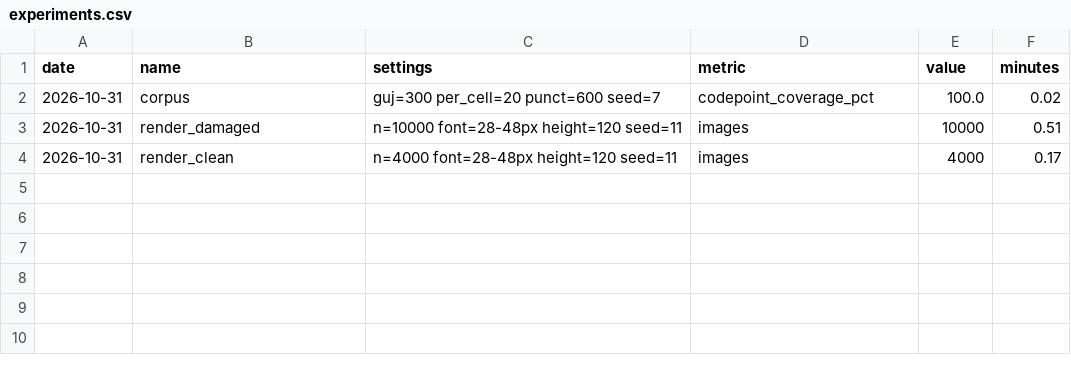
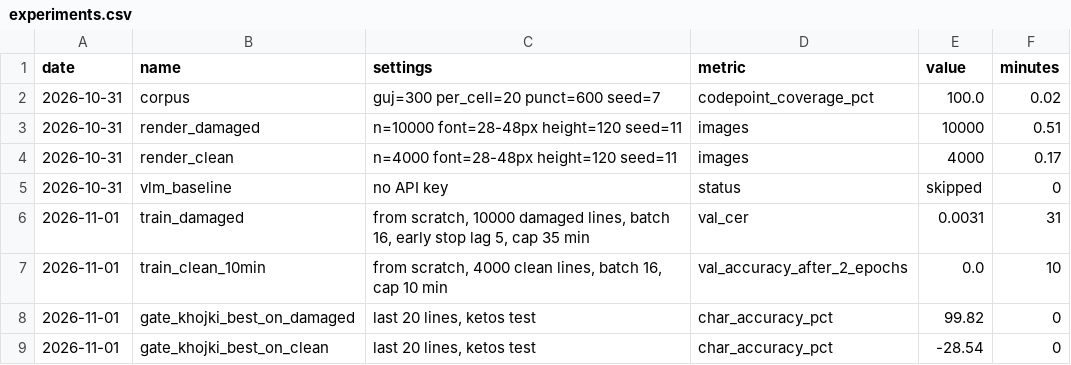
Before and after one commit to jff-stack/khojki-ocr, a CSV file: results/experiments.csv, drawn as a sheet.

Commit message:
phase 4: train kraken model on synthetic lines
Damaged-data model: early stop at epoch 17, synthetic val CER from results/train_summary.json. Clean-data run did not converge in its 10-minute cap; logged as a failed experiment.

```diff
--- a/results/experiments.csv
+++ b/results/experiments.csv
@@ -4 +4,6 @@ date,name,settings,metric,value,minutes
 2026-10-31,render_clean,n=4000 font=28-48px height=120 seed=11,images,4000,0.17
+2026-10-31,vlm_baseline,no API key,status,skipped,0
+2026-11-01,train_damaged,"from scratch, 10000 damaged lines, batch 16, early stop lag 5, cap 35 min",val_cer,0.0031,31
+2026-11-01,train_clean_10min,"from scratch, 4000 clean lines, batch 16, cap 10 min",val_accuracy_after_2_epochs,0.0,10
+2026-11-01,gate_khojki_best_on_damaged,"last 20 lines, ketos test",char_accuracy_pct,99.82,0
+2026-11-01,gate_khojki_best_on_clean,"last 20 lines, ketos test",char_accuracy_pct,-28.54,0
```
Also changed, not shown: 10 other files.
